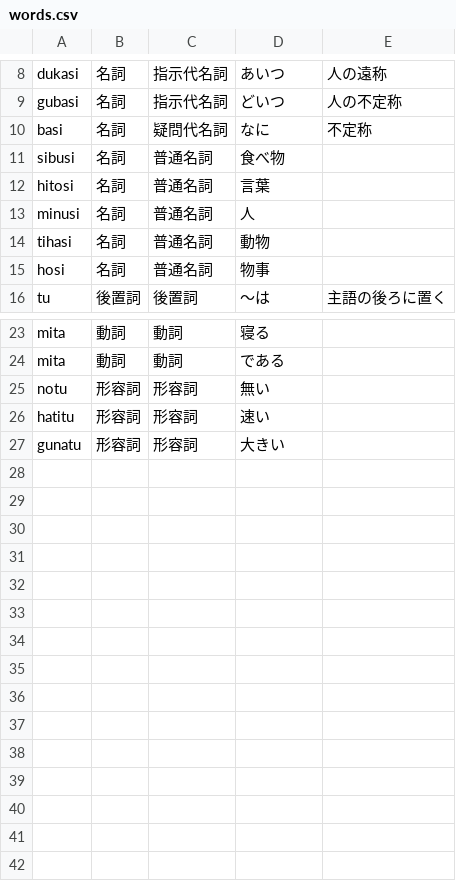
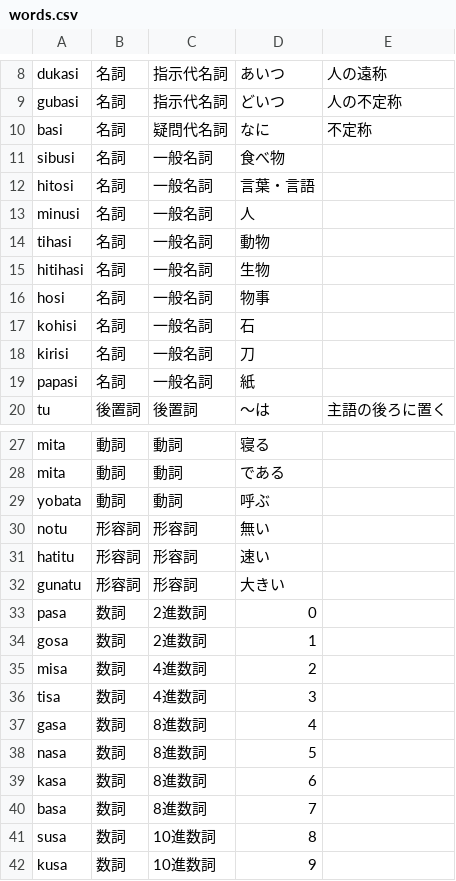
Before and after one commit to yuyasurarin/mylang, a CSV file: nlhc/words.csv, drawn as a sheet; only a part is shown, gaps mark what is left out; the diff covers the shown part only.

```diff
--- a/nlhc/words.csv
+++ b/nlhc/words.csv
@@ -10,7 +10,11 @@ gubasi,名詞,指示代名詞,どいつ,人の不定称
 basi,名詞,疑問代名詞,なに,不定称
-sibusi,名詞,普通名詞,食べ物,
-hitosi,名詞,普通名詞,言葉,
-minusi,名詞,普通名詞,人,
-tihasi,名詞,普通名詞,動物,
-hosi,名詞,普通名詞,物事,
+sibusi,名詞,一般名詞,食べ物,
+hitosi,名詞,一般名詞,言葉・言語,
+minusi,名詞,一般名詞,人,
+tihasi,名詞,一般名詞,動物,
+hitihasi,名詞,一般名詞,生物,
+hosi,名詞,一般名詞,物事,
+kohisi,名詞,一般名詞,石,
+kirisi,名詞,一般名詞,刀,
+papasi,名詞,一般名詞,紙,
 tu,後置詞,後置詞,～は,主語の後ろに置く
@@ -24,2 +28,3 @@ mita,動詞,動詞,寝る,
 mita,動詞,動詞,である,
+yobata,動詞,動詞,呼ぶ,
 notu,形容詞,形容詞,無い,
@@ -27 +32,11 @@ hatitu,形容詞,形容詞,速い,
 gunatu,形容詞,形容詞,大きい,
+pasa,数詞,2進数詞,0
+gosa,数詞,2進数詞,1
+misa,数詞,4進数詞,2
+tisa,数詞,4進数詞,3
+gasa,数詞,8進数詞,4
+nasa,数詞,8進数詞,5
+kasa,数詞,8進数詞,6
+basa,数詞,8進数詞,7
+susa,数詞,10進数詞,8
+kusa,数詞,10進数詞,9
```
Also changed, not shown: 1 edited cell elsewhere in this file, nlhc/exsentence.csv.
